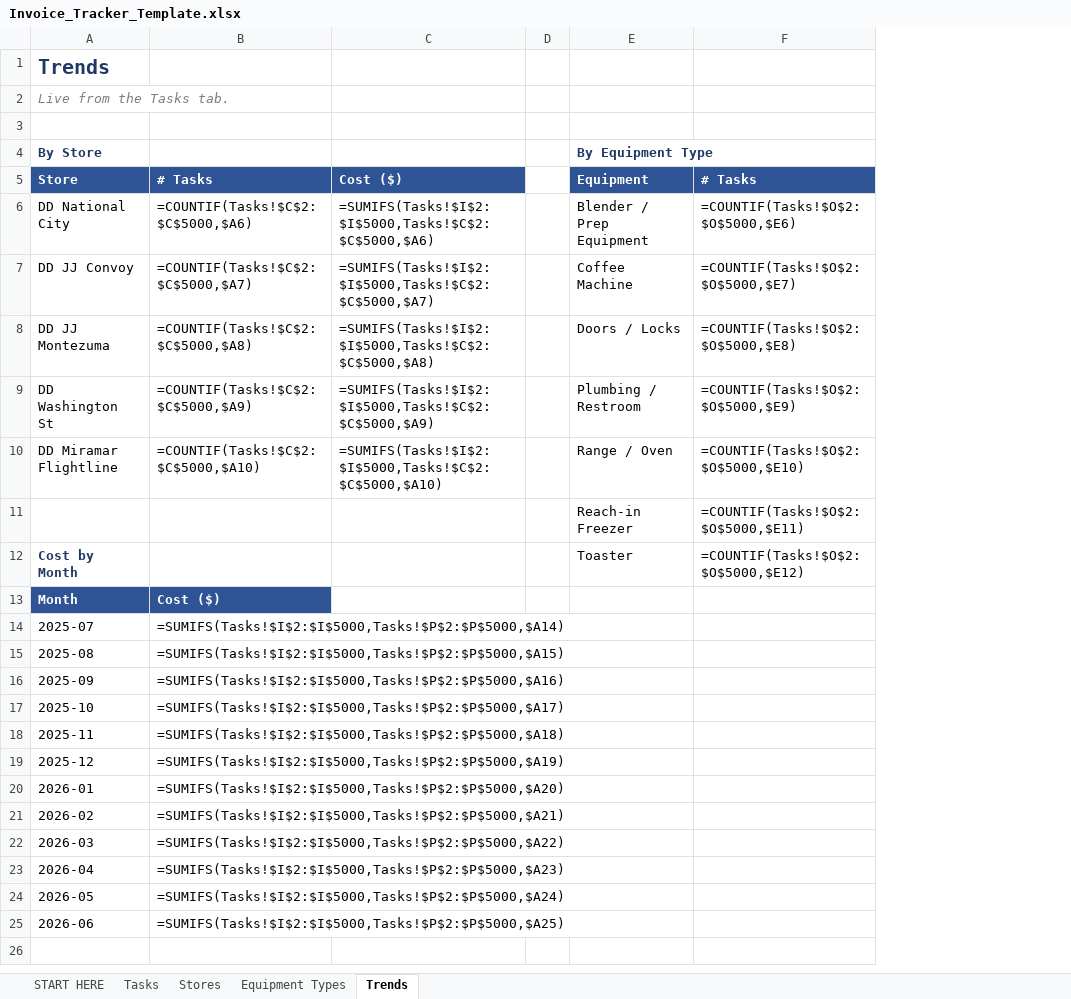
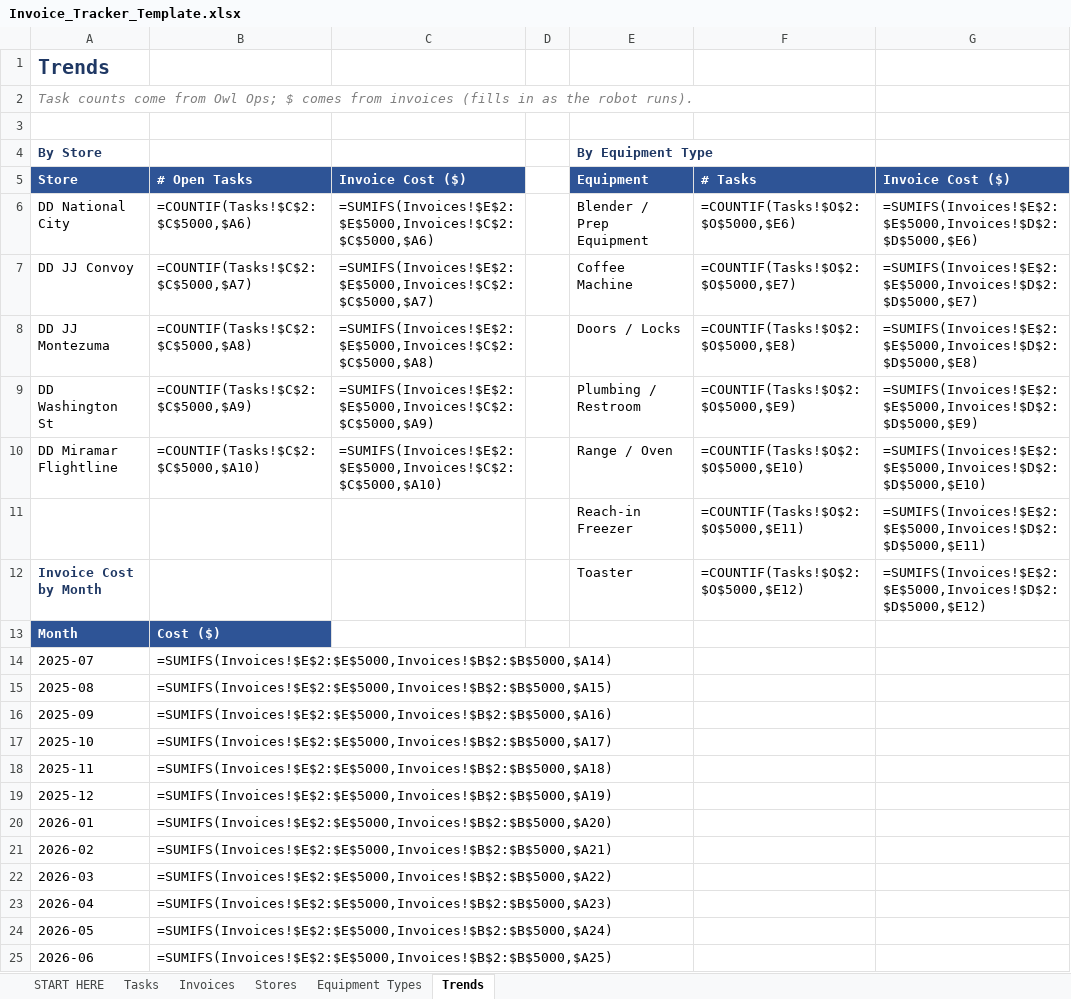
Before and after one commit to jodenthal12/Rocket-Claude-Code, an Excel workbook: Invoice_Tracker_Template.xlsx, sheet Trends, drawn as a sheet; values as stored, in another font and other column widths than the file's, no borders; formulas without a stored value are shown as written; charts and pictures not drawn; removed rows and columns are numbered as before the commit, all else as after; the diff names each change by its address in the sheet, - before the commit and + after, or states it on an @@ line.

```diff
--- a/Invoice_Tracker_Template.xlsx (sheet Trends)
+++ b/Invoice_Tracker_Template.xlsx (sheet Trends)
+sheet tab: Invoices
-column C (Cost ($)), rows 6-10: =SUMIFS(Tasks!$I$2:$I$5000,Tasks!$C$2:$C$5000,$A6) | =SUMIFS(Tasks!$I$2:$I$5000,Tasks!$C$2:$C$5000,$A7) | =SUMIFS(Tasks!$I$2:$I$5000,Tasks!$C$2:$C$5000,$A8) | =SUMIFS(Tasks!$I$2:$I$5000,Tasks!$C$2:$C$5000,$A9) | =SUMIFS(Tasks!$I$2:$I$5000,Tasks!$C$2:$C$5000,$A10)
+column C (Invoice Cost ($)), rows 6-10: =SUMIFS(Invoices!$E$2:$E$5000,Invoices!$C$2:$C$5000,$A6) | =SUMIFS(Invoices!$E$2:$E$5000,Invoices!$C$2:$C$5000,$A7) | =SUMIFS(Invoices!$E$2:$E$5000,Invoices!$C$2:$C$5000,$A8) | =SUMIFS(Invoices!$E$2:$E$5000,Invoices!$C$2:$C$5000,$A9) | =SUMIFS(Invoices!$E$2:$E$5000,Invoices!$C$2:$C$5000,$A10)
+column G (Invoice Cost ($)), rows 6-12: =SUMIFS(Invoices!$E$2:$E$5000,Invoices!$D$2:$D$5000,$E6) | =SUMIFS(Invoices!$E$2:$E$5000,Invoices!$D$2:$D$5000,$E7) | =SUMIFS(Invoices!$E$2:$E$5000,Invoices!$D$2:$D$5000,$E8) | =SUMIFS(Invoices!$E$2:$E$5000,Invoices!$D$2:$D$5000,$E9) | =SUMIFS(Invoices!$E$2:$E$5000,Invoices!$D$2:$D$5000,$E10) | =SUMIFS(Invoices!$E$2:$E$5000,Invoices!$D$2:$D$5000,$E11) | =SUMIFS(Invoices!$E$2:$E$5000,Invoices!$D$2:$D$5000,$E12)
-A2 (Store): Live from the Tasks tab.
+A2 (Store): Task counts come from Owl Ops; $ comes from invoices (fills in as the robot runs).
-B5: # Tasks
+B5: # Open Tasks
-A12 (Store): Cost by Month
+A12 (Store): Invoice Cost by Month
-B14 (# Open Tasks): =SUMIFS(Tasks!$I$2:$I$5000,Tasks!$P$2:$P$5000,$A14)
+B14 (# Open Tasks): =SUMIFS(Invoices!$E$2:$E$5000,Invoices!$B$2:$B$5000,$A14)
-B15 (# Open Tasks): =SUMIFS(Tasks!$I$2:$I$5000,Tasks!$P$2:$P$5000,$A15)
+B15 (# Open Tasks): =SUMIFS(Invoices!$E$2:$E$5000,Invoices!$B$2:$B$5000,$A15)
-B16 (# Open Tasks): =SUMIFS(Tasks!$I$2:$I$5000,Tasks!$P$2:$P$5000,$A16)
+B16 (# Open Tasks): =SUMIFS(Invoices!$E$2:$E$5000,Invoices!$B$2:$B$5000,$A16)
-B17 (# Open Tasks): =SUMIFS(Tasks!$I$2:$I$5000,Tasks!$P$2:$P$5000,$A17)
+B17 (# Open Tasks): =SUMIFS(Invoices!$E$2:$E$5000,Invoices!$B$2:$B$5000,$A17)
-B18 (# Open Tasks): =SUMIFS(Tasks!$I$2:$I$5000,Tasks!$P$2:$P$5000,$A18)
+B18 (# Open Tasks): =SUMIFS(Invoices!$E$2:$E$5000,Invoices!$B$2:$B$5000,$A18)
-B19 (# Open Tasks): =SUMIFS(Tasks!$I$2:$I$5000,Tasks!$P$2:$P$5000,$A19)
+B19 (# Open Tasks): =SUMIFS(Invoices!$E$2:$E$5000,Invoices!$B$2:$B$5000,$A19)
-B20 (# Open Tasks): =SUMIFS(Tasks!$I$2:$I$5000,Tasks!$P$2:$P$5000,$A20)
+B20 (# Open Tasks): =SUMIFS(Invoices!$E$2:$E$5000,Invoices!$B$2:$B$5000,$A20)
-B21 (# Open Tasks): =SUMIFS(Tasks!$I$2:$I$5000,Tasks!$P$2:$P$5000,$A21)
+B21 (# Open Tasks): =SUMIFS(Invoices!$E$2:$E$5000,Invoices!$B$2:$B$5000,$A21)
-B22 (# Open Tasks): =SUMIFS(Tasks!$I$2:$I$5000,Tasks!$P$2:$P$5000,$A22)
+B22 (# Open Tasks): =SUMIFS(Invoices!$E$2:$E$5000,Invoices!$B$2:$B$5000,$A22)
-B23 (# Open Tasks): =SUMIFS(Tasks!$I$2:$I$5000,Tasks!$P$2:$P$5000,$A23)
+B23 (# Open Tasks): =SUMIFS(Invoices!$E$2:$E$5000,Invoices!$B$2:$B$5000,$A23)
-B24 (# Open Tasks): =SUMIFS(Tasks!$I$2:$I$5000,Tasks!$P$2:$P$5000,$A24)
+B24 (# Open Tasks): =SUMIFS(Invoices!$E$2:$E$5000,Invoices!$B$2:$B$5000,$A24)
-B25 (# Open Tasks): =SUMIFS(Tasks!$I$2:$I$5000,Tasks!$P$2:$P$5000,$A25)
+B25 (# Open Tasks): =SUMIFS(Invoices!$E$2:$E$5000,Invoices!$B$2:$B$5000,$A25)
```
Also changed, not shown: sheet START HERE, sheet Equipment Types, charts or pictures, 1 other file.
